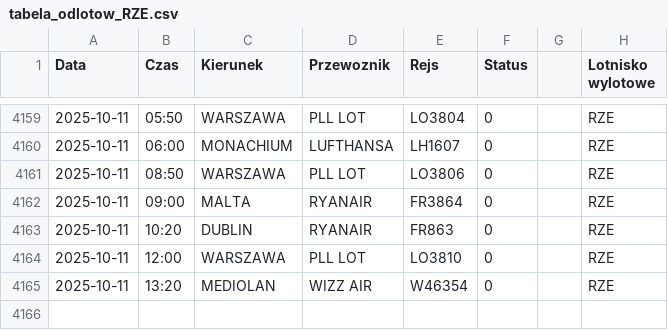
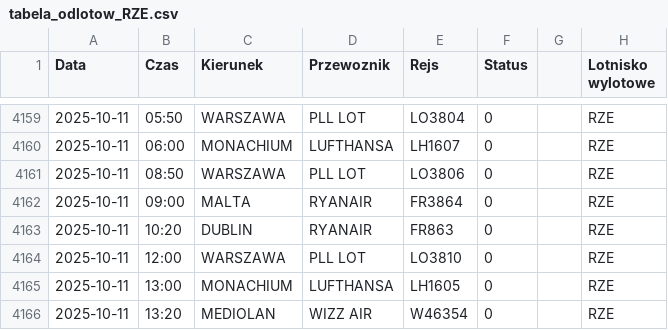
Before and after one commit to dariazielinska/departures-scraper, a CSV file: scraper/scraper_output/tabela_odlotow_RZE.csv, drawn as a sheet; only a part is shown, gaps mark what is left out.

```diff
--- a/scraper/scraper_output/tabela_odlotow_RZE.csv
+++ b/scraper/scraper_output/tabela_odlotow_RZE.csv
@@ -4164,2 +4164,3 @@ Data;Czas;Kierunek;Przewoznik;Rejs;Status;;Lotnisko wylotowe
 2025-10-11;12:00;WARSZAWA;PLL LOT;LO3810;0;;"RZE"
+2025-10-11;13:00;MONACHIUM;LUFTHANSA;LH1605;0;;"RZE"
 2025-10-11;13:20;MEDIOLAN;WIZZ AIR;W46354;0;;"RZE"
```
Also changed, not shown: scraper/scraper_output/tabela_odlotow_GDN.csv, scraper/scraper_output/tabela_odlotow_KTW.csv, 1 other file.
